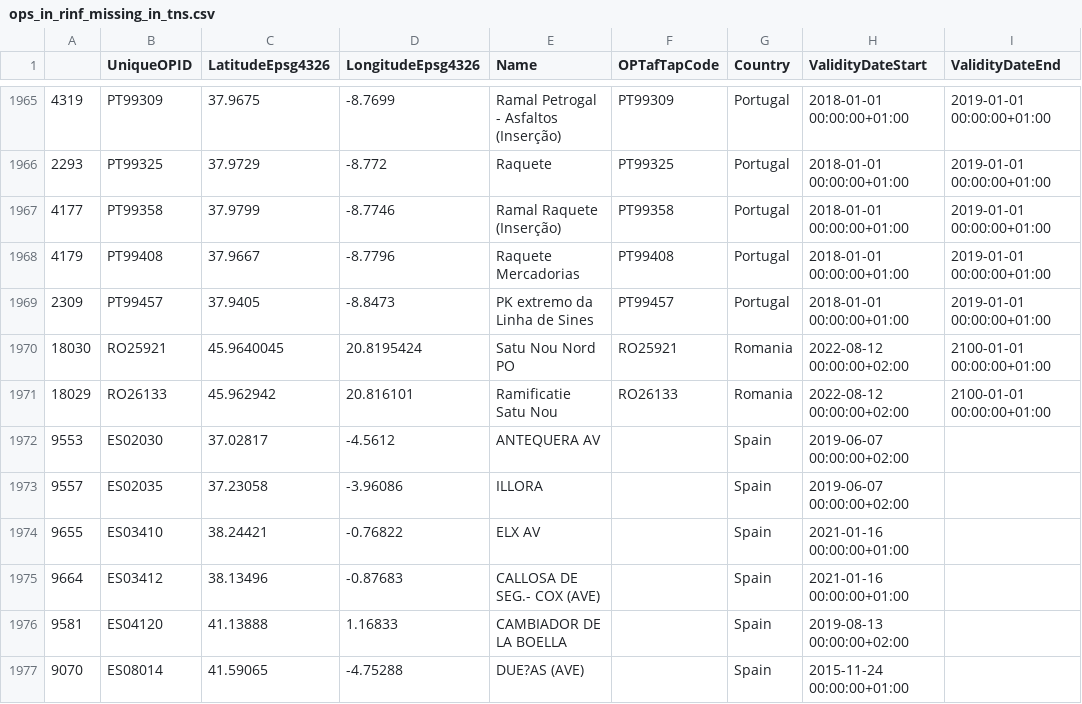
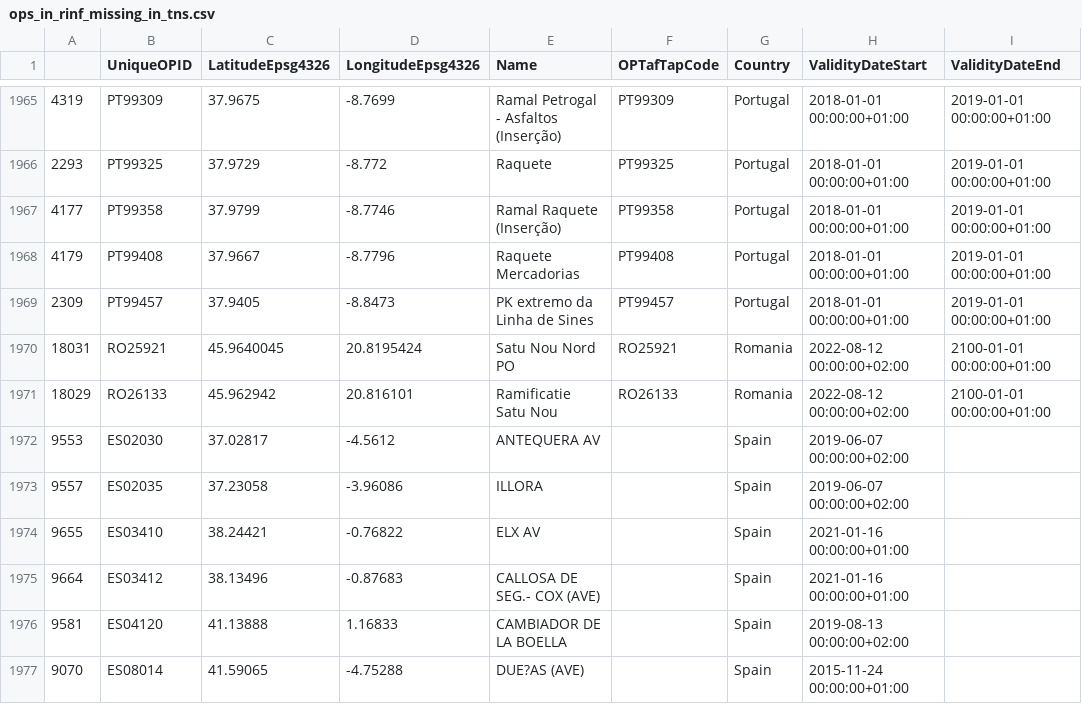
Before and after one commit to cmaart/cmaart.github.io, a CSV file: data/ops_in_rinf_missing_in_tns.csv, drawn as a sheet; only a part is shown, gaps mark what is left out; the diff names each change by its address in the sheet, - before the commit and + after, or states it on an @@ line.

```diff
--- a/data/ops_in_rinf_missing_in_tns.csv
+++ b/data/ops_in_rinf_missing_in_tns.csv
-A1970: 18030
+A1970: 18031
```
Also changed, not shown: 5 other files.
